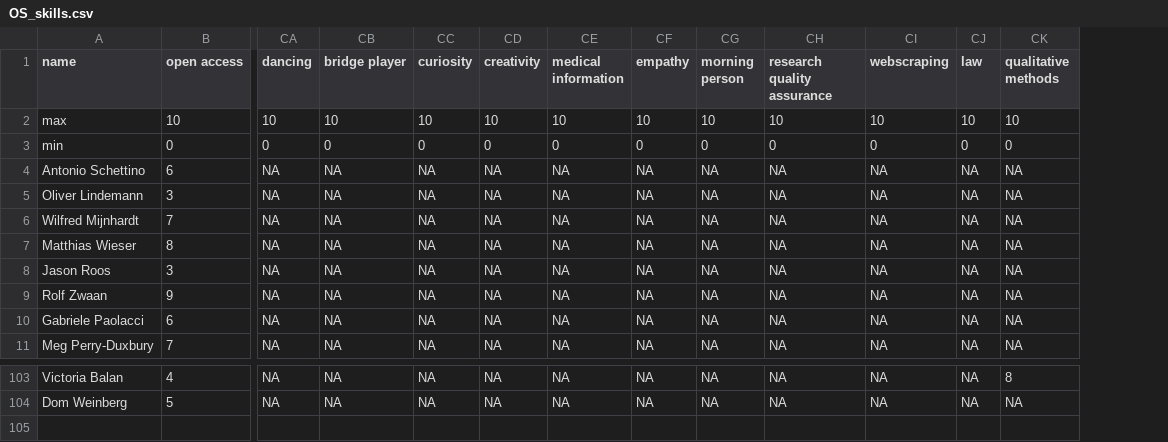
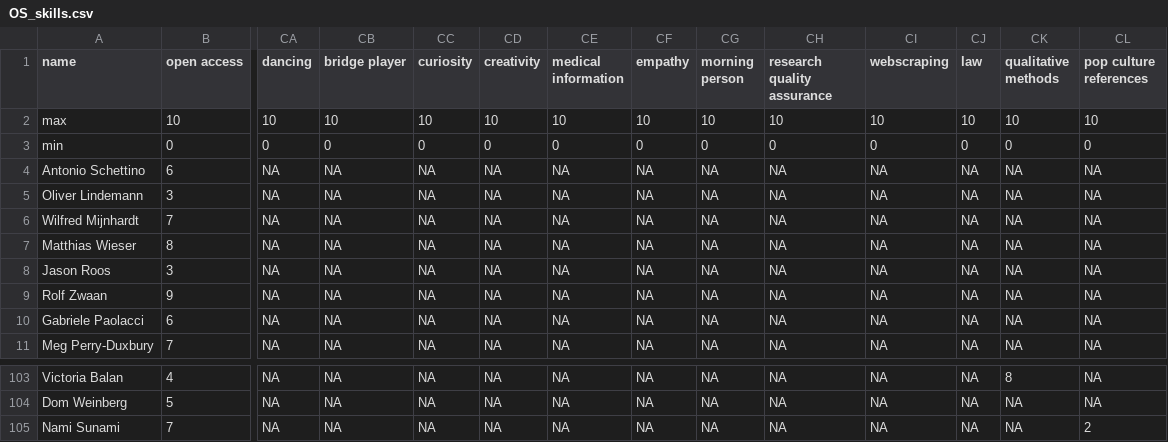
Before and after one commit to osc-rotterdam/osc-rotterdam.github.io, a CSV file: static/OS_skills.csv, drawn as a sheet; only a part is shown, gaps mark what is left out; rows hold the shown columns only; the diff names each change by its address in the sheet, - before the commit and + after, or states it on an @@ line.

Commit message:
OSCR Member: Nami Sunami

```diff
--- a/static/OS_skills.csv
+++ b/static/OS_skills.csv
+column CL (pop culture references), rows 2-11: 10 | 0 | NA | NA | NA | NA | NA | NA | NA | NA; rows 103-104: NA | NA
+row 105: Nami Sunami | 7 | NA | NA | NA | NA | NA | NA | NA | NA | NA | NA | NA | 2
```
Also changed, not shown: 5 other files.
